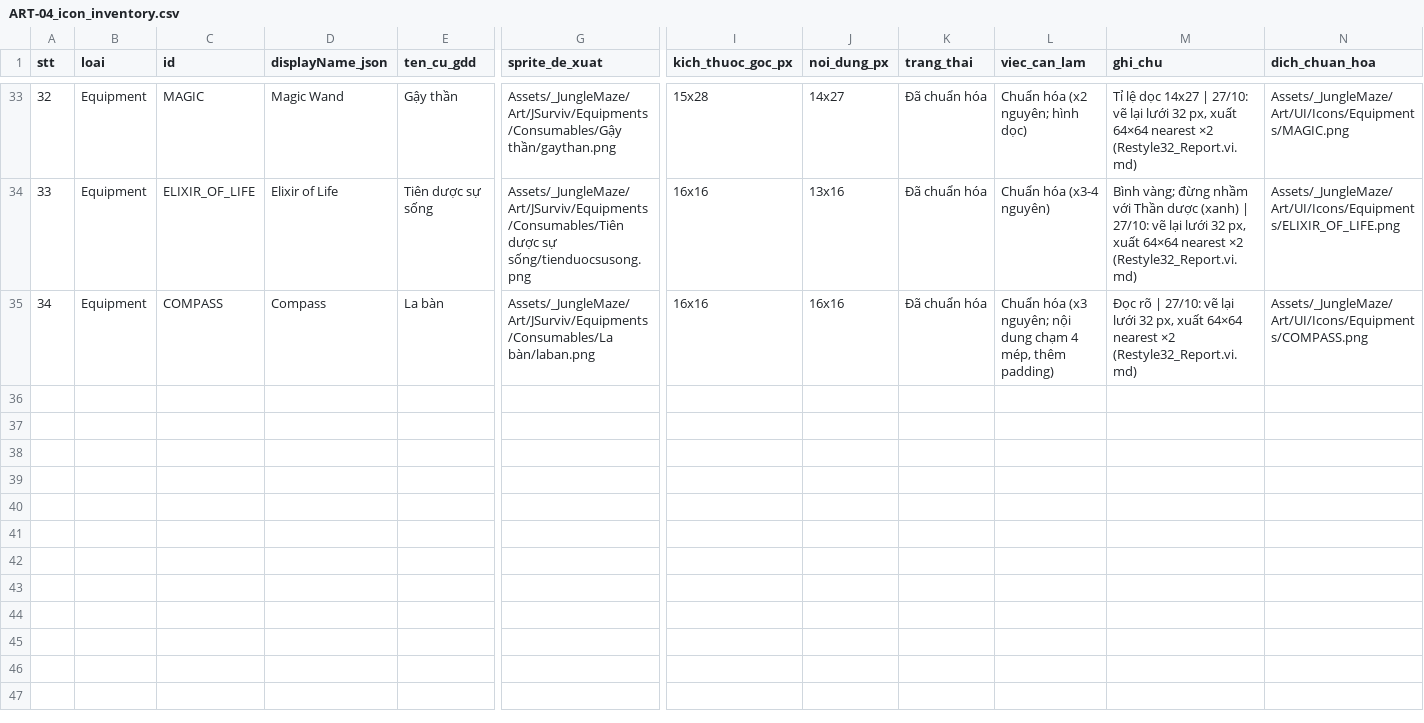
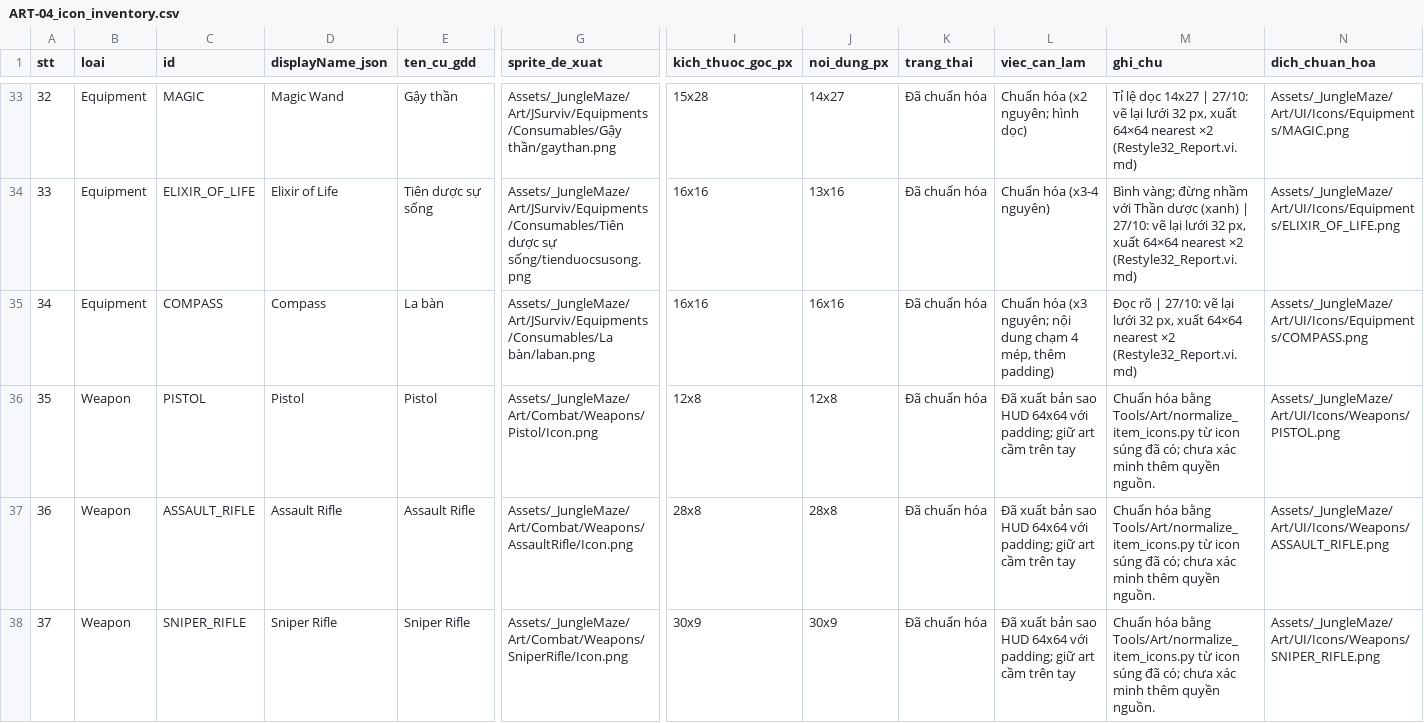
Before and after one commit to Vinhnq19/Lastaway, a CSV file: Docs/Tickets/ART-04_icon_inventory.csv, drawn as a sheet; only a part is shown, gaps mark what is left out; rows hold the shown columns only; the diff names each change by its address in the sheet, - before the commit and + after, or states it on an @@ line.

```diff
--- a/Docs/Tickets/ART-04_icon_inventory.csv
+++ b/Docs/Tickets/ART-04_icon_inventory.csv
+row 36: 35 | Weapon | PISTOL | Pistol | Pistol | Assets/_JungleMaze/Art/Combat/Weapons/Pistol/Icon.png | 12x8 | 12x8 | Đã chuẩn hóa | Đã xuất bản sao HUD 64x64 với padding; giữ art cầm trên tay | Chuẩn hóa bằng Tools/Art/normalize_item_icons.py từ icon súng đã có; chưa xác minh thêm quyền nguồn. | Assets/_JungleMaze/Art/UI/Icons/Weapons/PISTOL.png
+row 37: 36 | Weapon | ASSAULT_RIFLE | Assault Rifle | Assault Rifle | Assets/_JungleMaze/Art/Combat/Weapons/AssaultRifle/Icon.png | 28x8 | 28x8 | Đã chuẩn hóa | Đã xuất bản sao HUD 64x64 với padding; giữ art cầm trên tay | Chuẩn hóa bằng Tools/Art/normalize_item_icons.py từ icon súng đã có; chưa xác minh thêm quyền nguồn. | Assets/_JungleMaze/Art/UI/Icons/Weapons/ASSAULT_RIFLE.png
+row 38: 37 | Weapon | SNIPER_RIFLE | Sniper Rifle | Sniper Rifle | Assets/_JungleMaze/Art/Combat/Weapons/SniperRifle/Icon.png | 30x9 | 30x9 | Đã chuẩn hóa | Đã xuất bản sao HUD 64x64 với padding; giữ art cầm trên tay | Chuẩn hóa bằng Tools/Art/normalize_item_icons.py từ icon súng đã có; chưa xác minh thêm quyền nguồn. | Assets/_JungleMaze/Art/UI/Icons/Weapons/SNIPER_RIFLE.png
```
Also changed, not shown: 27 other files.
